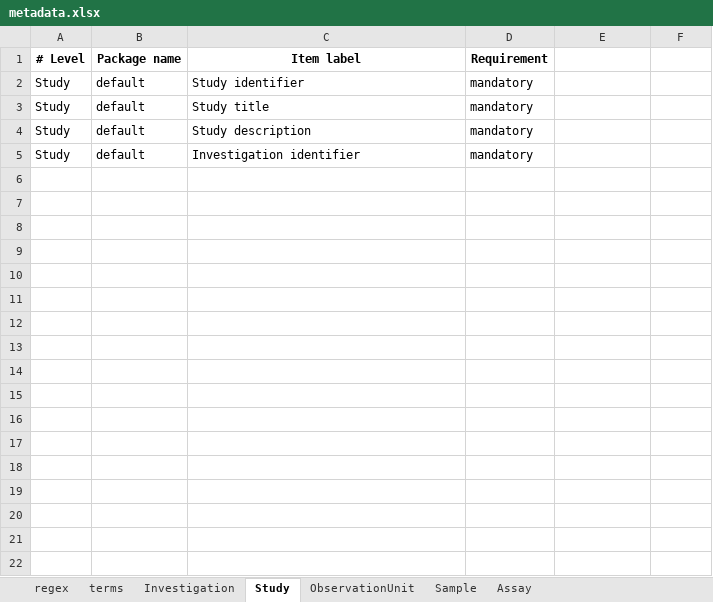
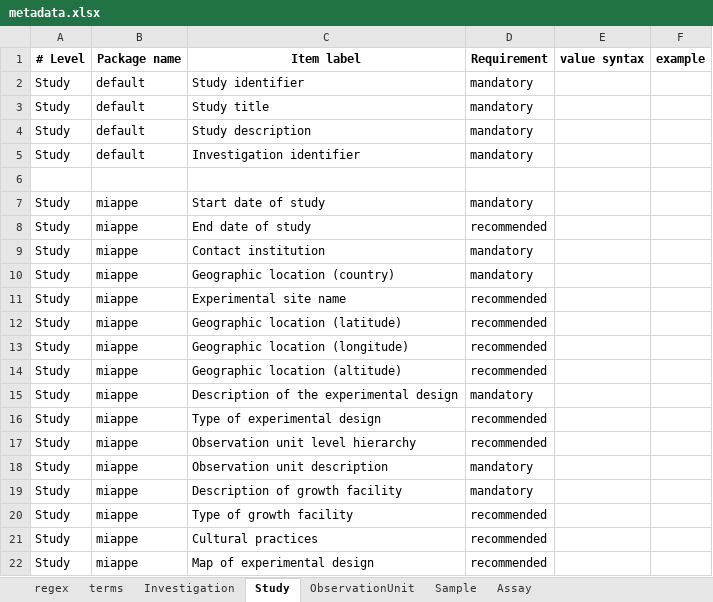
Before and after one commit to Xomics/FAIRDS, an Excel workbook: metadata.xlsx, sheet Study, drawn as a sheet; values as stored, in another font and other column widths than the file's, no borders; the diff names each change by its address in the sheet, - before the commit and + after, or states it on an @@ line.

```diff
--- a/metadata.xlsx (sheet Study)
+++ b/metadata.xlsx (sheet Study)
-E1: (empty)
+E1: value syntax
-F1: (empty)
+F1: example
+row 6: (empty)
+row 7: Study | miappe | Start date of study | mandatory
+row 8: Study | miappe | End date of study | recommended
+row 9: Study | miappe | Contact institution | mandatory
+row 10: Study | miappe | Geographic location (country) | mandatory
+row 11: Study | miappe | Experimental site name | recommended
+row 12: Study | miappe | Geographic location (latitude) | recommended
+row 13: Study | miappe | Geographic location (longitude) | recommended
+row 14: Study | miappe | Geographic location (altitude) | recommended
+row 15: Study | miappe | Description of the experimental design | mandatory
+row 16: Study | miappe | Type of experimental design | recommended
+row 17: Study | miappe | Observation unit level hierarchy | recommended
+row 18: Study | miappe | Observation unit description | mandatory
+row 19: Study | miappe | Description of growth facility | mandatory
+row 20: Study | miappe | Type of growth facility | recommended
+row 21: Study | miappe | Cultural practices | recommended
+row 22: Study | miappe | Map of experimental design | recommended
```
Also changed, not shown: sheet terms, sheet Sample, sheet Assay, sheet ObservationUnit, sheet Investigation, sheet regex.
